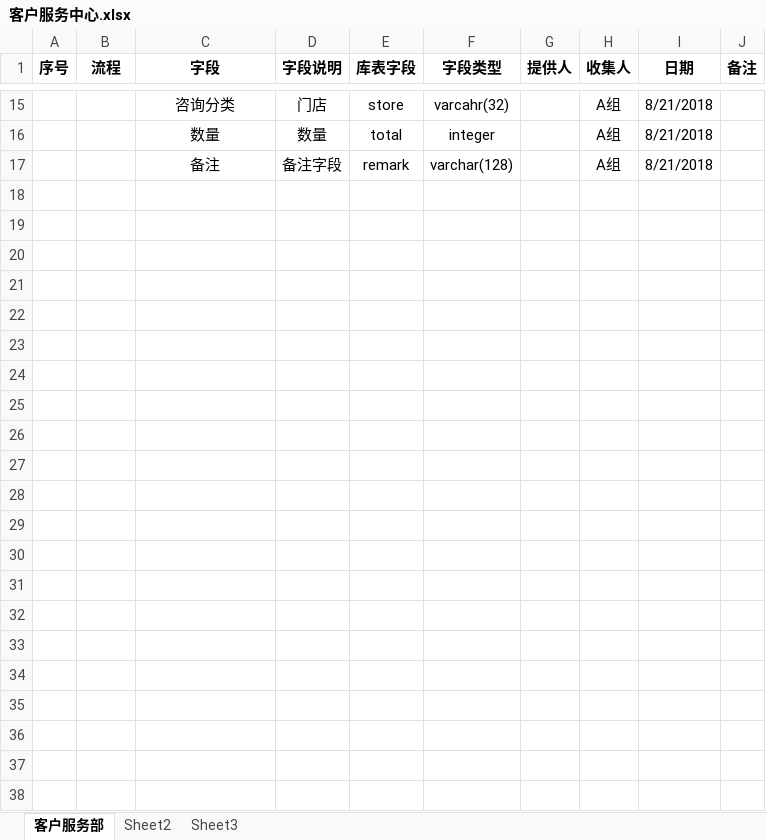
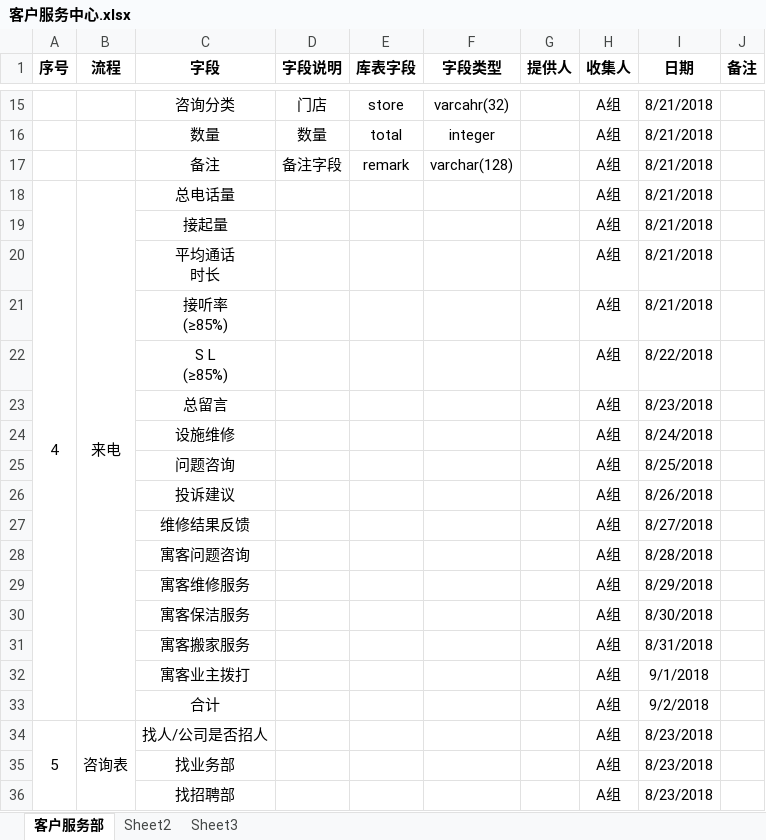
Before and after one commit to Skye-leo/ZT-doc, an Excel workbook: 客户服务中心.xlsx, sheet 客户服务部, drawn as a sheet; only a part is shown, gaps mark what is left out; values as stored, in another font and other column widths than the file's, no borders; ↵ is a line break in a cell; the diff covers the shown part only; the diff names each change by its address in the sheet, - before the commit and + after, or states it on an @@ line.

```diff
--- a/客户服务中心.xlsx (sheet 客户服务部)
+++ b/客户服务中心.xlsx (sheet 客户服务部)
+row 18: 4 | 来电 | 总电话量 |  |  |  |  | A组 | 8/21/2018
+row 19:  |  | 接起量 |  |  |  |  | A组 | 8/21/2018
+row 20:  |  | 平均通话 ↵ 时长 |  |  |  |  | A组 | 8/21/2018
+row 21:  |  | 接听率 ↵ (≥85%) |  |  |  |  | A组 | 8/21/2018
+row 22:  |  | S L ↵ (≥85%) |  |  |  |  | A组 | 8/22/2018
+row 23:  |  | 总留言 |  |  |  |  | A组 | 8/23/2018
+row 24:  |  | 设施维修 |  |  |  |  | A组 | 8/24/2018
+row 25:  |  | 问题咨询 |  |  |  |  | A组 | 8/25/2018
+row 26:  |  | 投诉建议 |  |  |  |  | A组 | 8/26/2018
+row 27:  |  | 维修结果反馈 |  |  |  |  | A组 | 8/27/2018
+row 28:  |  | 寓客问题咨询 |  |  |  |  | A组 | 8/28/2018
+row 29:  |  | 寓客维修服务 |  |  |  |  | A组 | 8/29/2018
+row 30:  |  | 寓客保洁服务 |  |  |  |  | A组 | 8/30/2018
+row 31:  |  | 寓客搬家服务 |  |  |  |  | A组 | 8/31/2018
+row 32:  |  | 寓客业主拨打 |  |  |  |  | A组 | 9/1/2018
+row 33:  |  | 合计 |  |  |  |  | A组 | 9/2/2018
+row 34: 5 | 咨询表 | 找人/公司是否招人 |  |  |  |  | A组 | 8/23/2018
+row 35:  |  | 找业务部 |  |  |  |  | A组 | 8/23/2018
+row 36:  |  | 找招聘部 |  |  |  |  | A组 | 8/23/2018
```
Also changed, not shown: 84 added rows elsewhere in this sheet, 人力行政中心.xlsx, 服务管理中心.xlsx.
